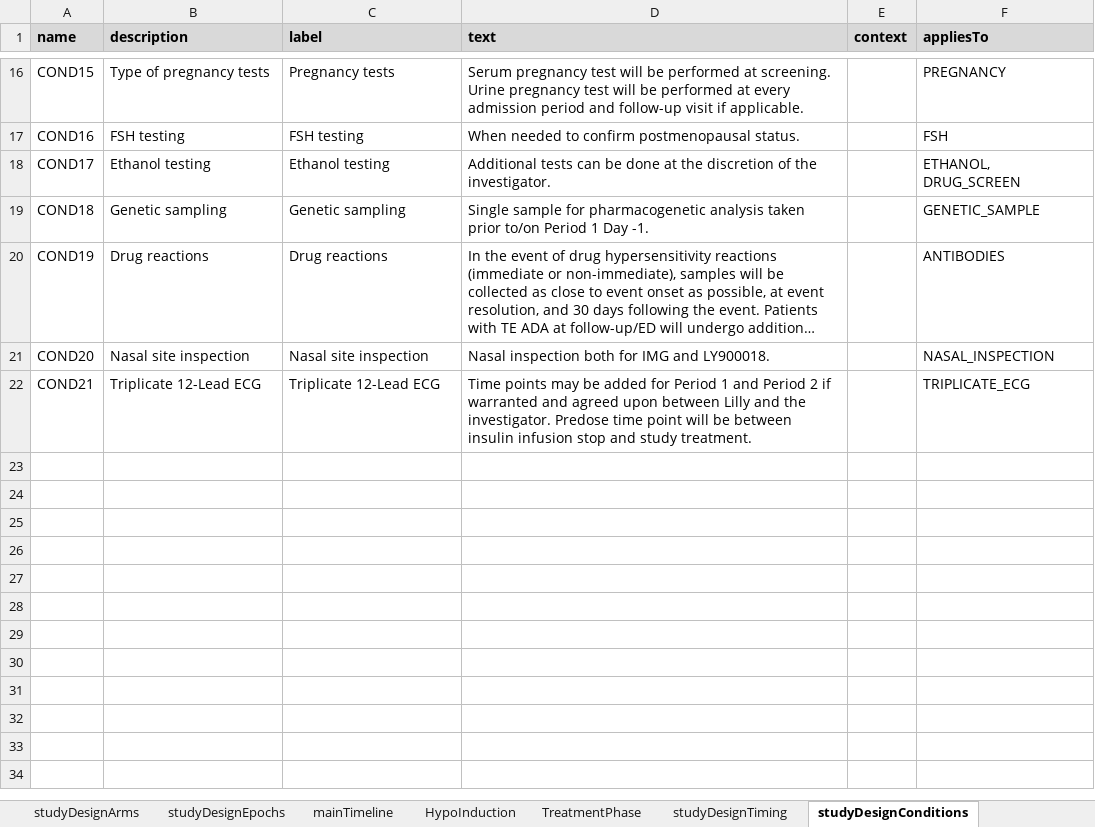
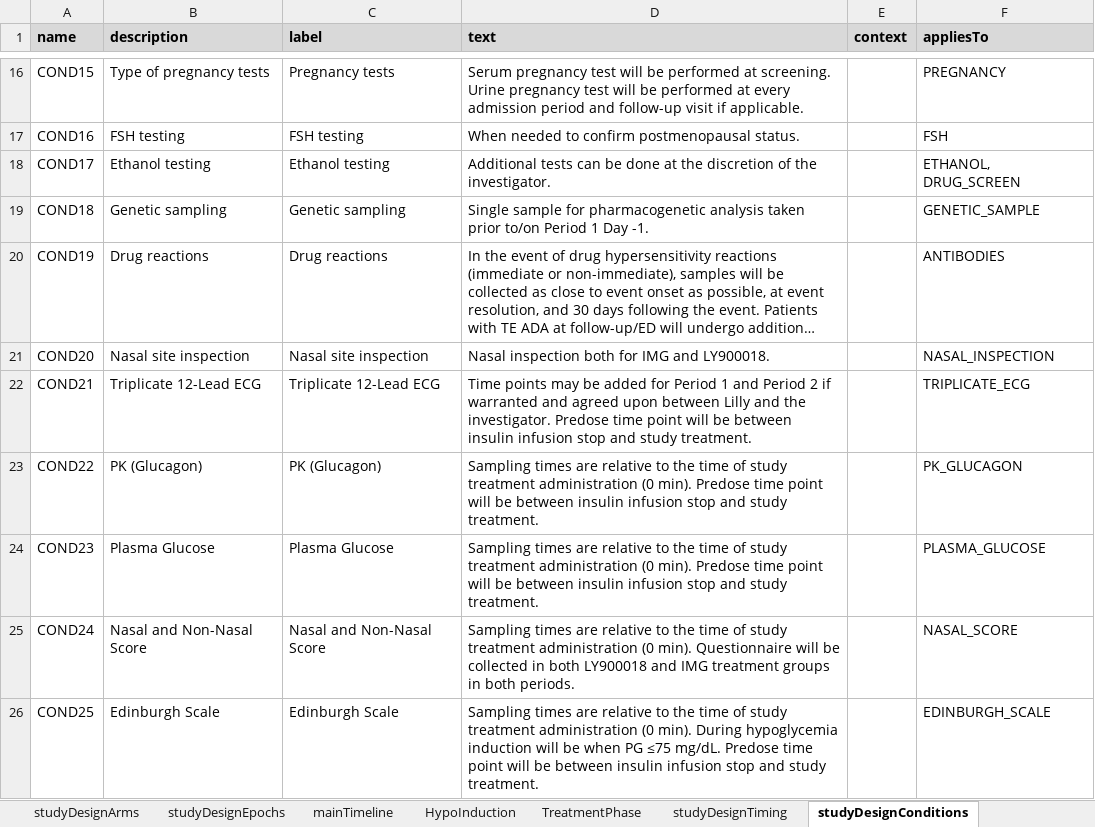
Before and after one commit to data4knowledge/usdm_data, an Excel workbook: source_data/NCT03421379/EliLilly_NCT03421379_Diabetes.xlsx, sheet studyDesignConditions, drawn as a sheet; only a part is shown, gaps mark what is left out; long unchanged cells end in …; values as stored, in another font and other column widths than the file's, no borders; the diff names each change by its address in the sheet, - before the commit and + after, or states it on an @@ line.

```diff
--- a/source_data/NCT03421379/EliLilly_NCT03421379_Diabetes.xlsx (sheet studyDesignConditions)
+++ b/source_data/NCT03421379/EliLilly_NCT03421379_Diabetes.xlsx (sheet studyDesignConditions)
+row 23: COND22 | PK (Glucagon) | PK (Glucagon) | Sampling times are relative to the time of study treatment administration (0 min). Predose time point will be between insulin infusion stop and study treatment. |  | PK_GLUCAGON
+row 24: COND23 | Plasma Glucose | Plasma Glucose | Sampling times are relative to the time of study treatment administration (0 min). Predose time point will be between insulin infusion stop and study treatment. |  | PLASMA_GLUCOSE
+row 25: COND24 | Nasal and Non-Nasal Score | Nasal and Non-Nasal Score | Sampling times are relative to the time of study treatment administration (0 min). Questionnaire will be collected in both LY900018 and IMG treatment groups in both periods. |  | NASAL_SCORE
+row 26: COND25 | Edinburgh Scale | Edinburgh Scale | Sampling times are relative to the time of study treatment administration (0 min). During hypoglycemia induction will be when PG ≤75 mg/dL. Predose time point will be between insulin infusion stop and study treatment. |  | EDINBURGH_SCALE
```
Also changed, not shown: 2 other files.
